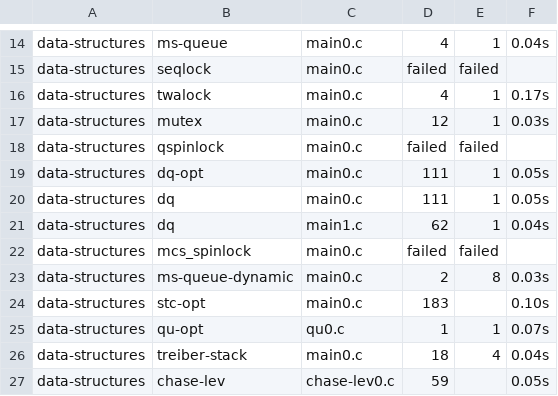
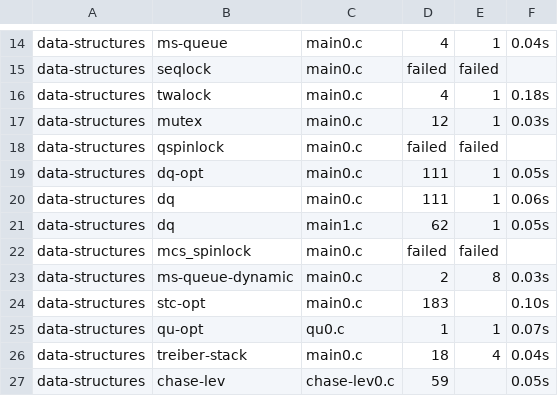
Before and after one commit to MichRacz00/jam21, a CSV file: benchmark_results.csv, drawn as a sheet; only a part is shown, gaps mark what is left out.

```diff
--- a/benchmark_results.csv
+++ b/benchmark_results.csv
@@ -15,3 +15,3 @@ data-structures,ms-queue,main0.c,4,1,0.04s
 data-structures,seqlock,main0.c,failed,failed
-data-structures,twalock,main0.c,4,1,0.17s
+data-structures,twalock,main0.c,4,1,0.18s
 data-structures,mutex,main0.c,12,1,0.03s
@@ -19,4 +19,4 @@ data-structures,qspinlock,main0.c,failed,failed
 data-structures,dq-opt,main0.c,111,1,0.05s
-data-structures,dq,main0.c,111,1,0.05s
-data-structures,dq,main1.c,62,1,0.04s
+data-structures,dq,main0.c,111,1,0.06s
+data-structures,dq,main1.c,62,1,0.05s
 data-structures,mcs_spinlock,main0.c,failed,failed
```
Also changed, not shown: 2 other files.
